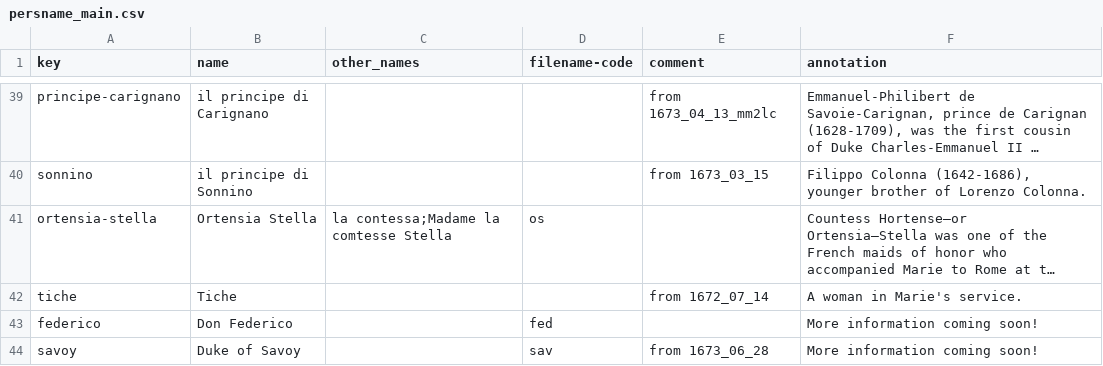
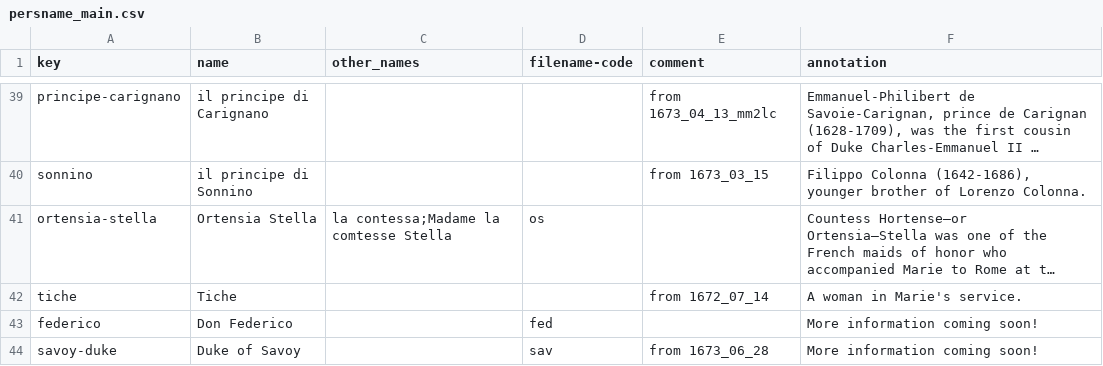
Before and after one commit to thecdil/mancini_source, a CSV file: _data/persname_main.csv, drawn as a sheet; only a part is shown, gaps mark what is left out; long unchanged cells end in ….

```diff
--- a/_data/persname_main.csv
+++ b/_data/persname_main.csv
@@ -43,2 +43,2 @@ tiche,Tiche,,,from 1672_07_14,A woman in Marie's service.
 federico,Don Federico,,fed,,More information coming soon!
-savoy,Duke of Savoy,,sav,from 1673_06_28,More information coming soon!
+savoy-duke,Duke of Savoy,,sav,from 1673_06_28,More information coming soon!
```
Also changed, not shown: 2 other files.
